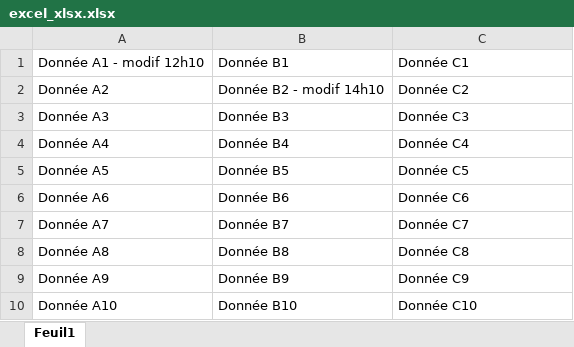
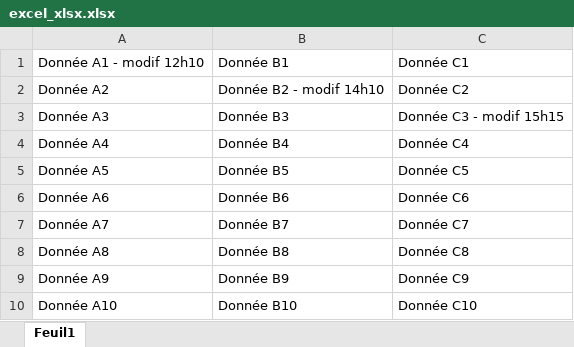
Before and after one commit to MieLean/test-excel, an Excel workbook: docs/excel_xlsx.xlsx, sheet Feuil1, drawn as a sheet; values as stored, in another font and other column widths than the file's, no borders; the diff names each change by its address in the sheet, - before the commit and + after, or states it on an @@ line.

```diff
--- a/docs/excel_xlsx.xlsx (sheet Feuil1)
+++ b/docs/excel_xlsx.xlsx (sheet Feuil1)
-C3: Donnée C3
+C3: Donnée C3 - modif 15h15
```
Also changed, not shown: docs/excel_xlsm.xlsm, 5 other files.
